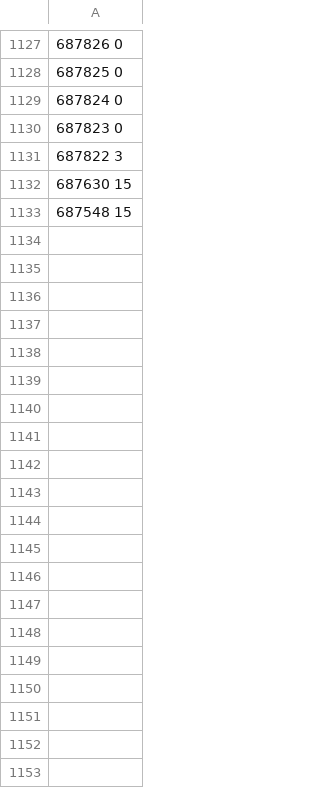
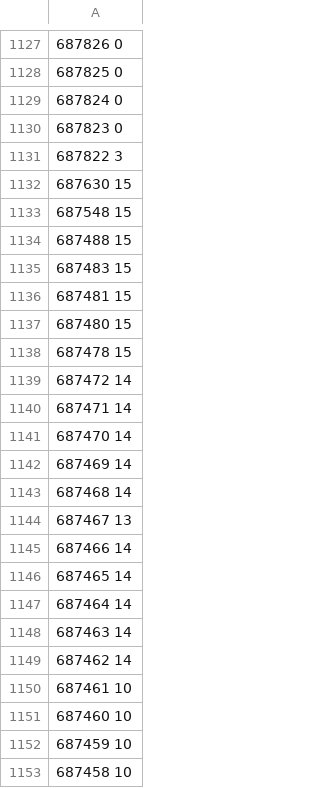
Before and after one commit to yiyiyi4321/Helloworld, a CSV file: lot_grab/lot_500_fail.csv, drawn as a sheet; only a part is shown, gaps mark what is left out; the diff covers the shown part only.

Commit message:
update data

```diff
--- a/lot_grab/lot_500_fail.csv
+++ b/lot_grab/lot_500_fail.csv
@@ -1133 +1133,21 @@
 687548 15
+687488 15
+687483 15
+687481 15
+687480 15
+687478 15
+687472 14
+687471 14
+687470 14
+687469 14
+687468 14
+687467 13
+687466 14
+687465 14
+687464 14
+687463 14
+687462 14
+687461 10
+687460 10
+687459 10
+687458 10
```
Also changed, not shown: 34 added rows elsewhere in this file, 3 other files.
